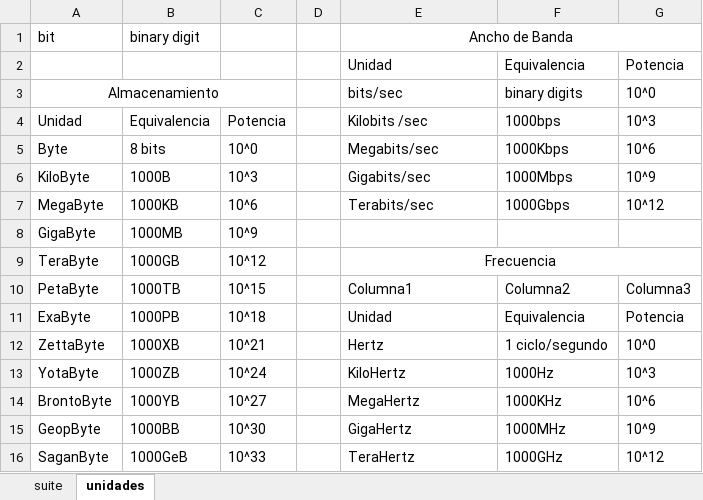
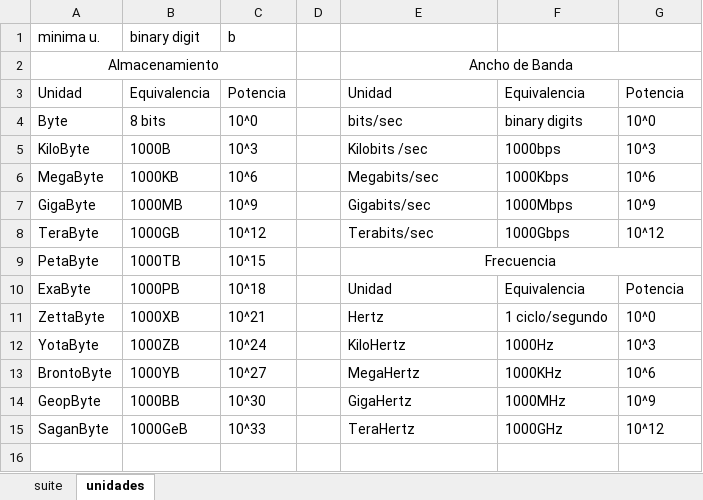
Before and after one commit to C215714N/EducacionIT, an Excel workbook: docs/protocol-suite.xlsx, sheet unidades, drawn as a sheet; values as stored, in another font and other column widths than the file's, no borders; table styles not drawn; removed rows and columns are numbered as before the commit, all else as after; the diff names each change by its address in the sheet, - before the commit and + after, or states it on an @@ line.

```diff
--- a/docs/protocol-suite.xlsx (sheet unidades)
+++ b/docs/protocol-suite.xlsx (sheet unidades)
-row 1: bit | binary digit |  |  | Ancho de Banda
-row 2:  |  |  |  | Unidad | Equivalencia | Potencia
+row 1: minima u. | binary digit | b
-E2: bits/sec
+E2: Ancho de Banda
-E2 alignment: left
+E2 alignment: center
+E2:G2 merged
-F2: binary digits
+F2: (empty)
-G2: 10^0
+G2: (empty)
-E3: Kilobits /sec
+E3: Unidad
-F3: 1000bps
+F3: Equivalencia
-G3: 10^3
+G3: Potencia
-E4: Megabits/sec
+E4: bits/sec
-F4: 1000Kbps
+F4: binary digits
-G4: 10^6
+G4: 10^0
-E5: Gigabits/sec
+E5: Kilobits /sec
-F5: 1000Mbps
+F5: 1000bps
-G5: 10^9
+G5: 10^3
-E6: Terabits/sec
+E6: Megabits/sec
-F6: 1000Gbps
+F6: 1000Kbps
-G6: 10^12
+G6: 10^6
-E7: (empty)
+E7: Gigabits/sec
-F7: (empty)
+F7: 1000Mbps
-G7: (empty)
+G7: 10^9
-E8: Frecuencia
+E8: Terabits/sec
-E8 alignment: center
+E8 alignment: left
-E9:G9 merged
-F8: (empty)
+F8: 1000Gbps
-G8: (empty)
+G8: 10^12
-E9: Columna1
+E9: Frecuencia
-E9 alignment: left
+E9 alignment: center
+E9:G9 merged
-F9: Columna2
+F9: (empty)
-G9: Columna3
+G9: (empty)
```
Also changed, not shown: 1 other file.
